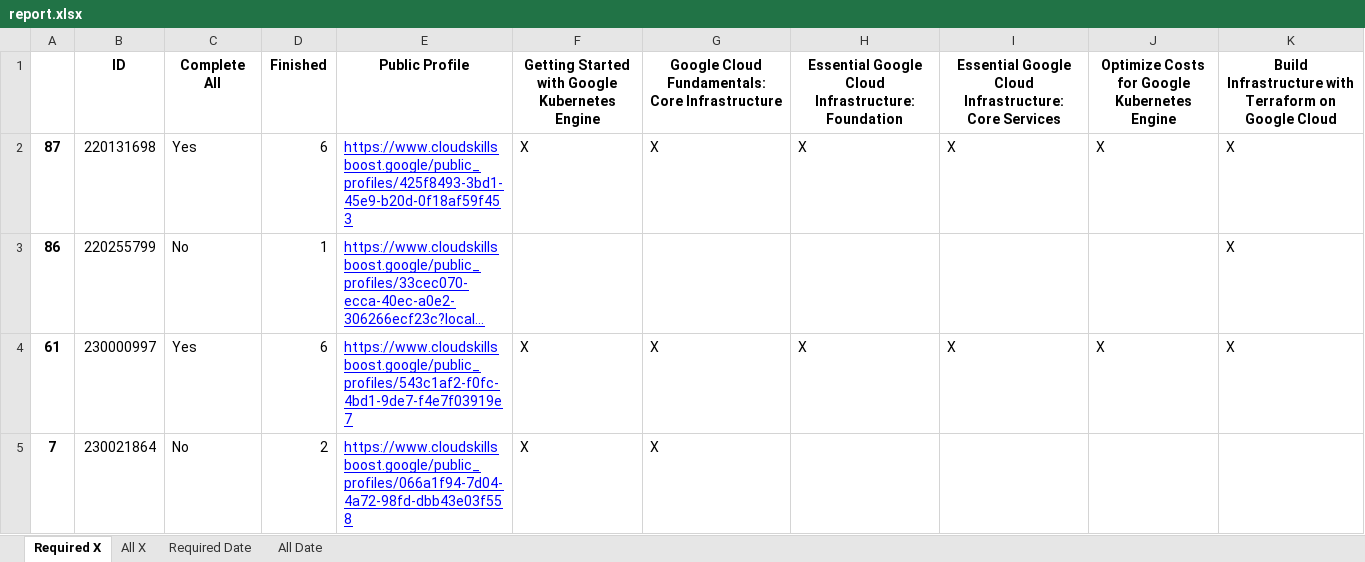
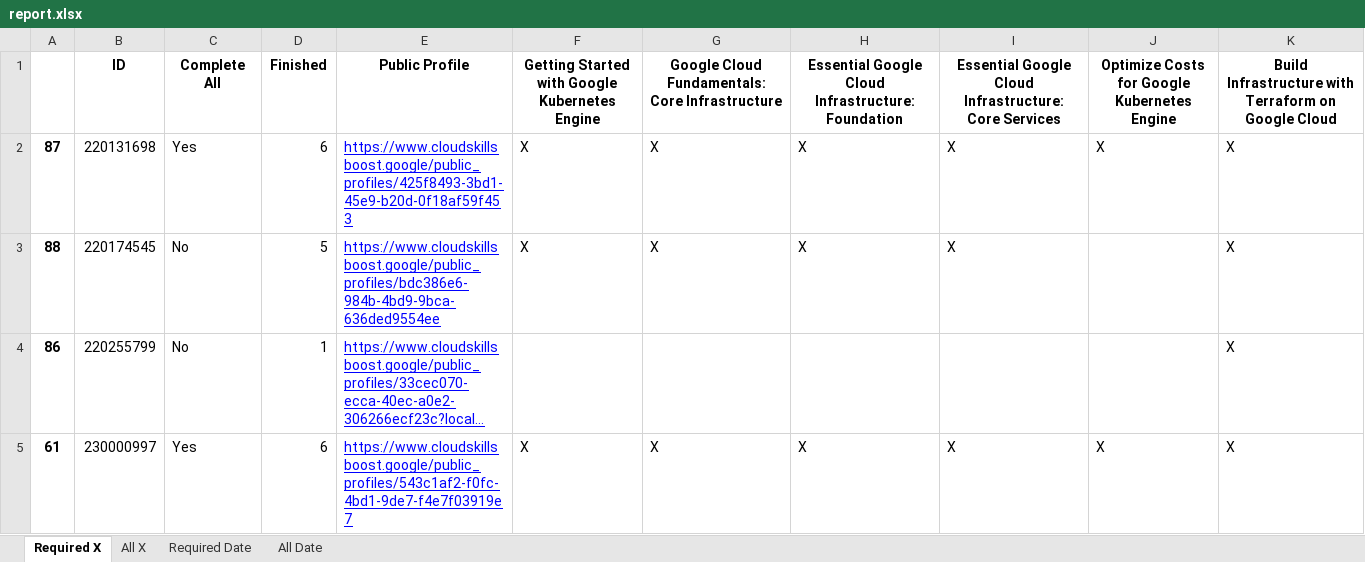
Before and after one commit to wongcyrus/google-cloud-skills-boost-progress-checker, an Excel workbook: report.xlsx, sheet Required X, drawn as a sheet; only a part is shown; the shorter side is filled out with more unchanged rows; long unchanged cells end in …; values as stored, in another font and other column widths than the file's, no borders; the diff names each change by its address in the sheet, - before the commit and + after, or states it on an @@ line.

```diff
--- a/report.xlsx (sheet Required X)
+++ b/report.xlsx (sheet Required X)
+row 3: 88 | 220174545 | No | 5 | https://www.cloudskillsboost.google/public_profiles/bdc386e6-984b-4bd9-9bca-636ded9554ee | X | X | X | X |  | X
```
Also changed, not shown: sheet Required Date, sheet All X, sheet All Date, 2 other files.
